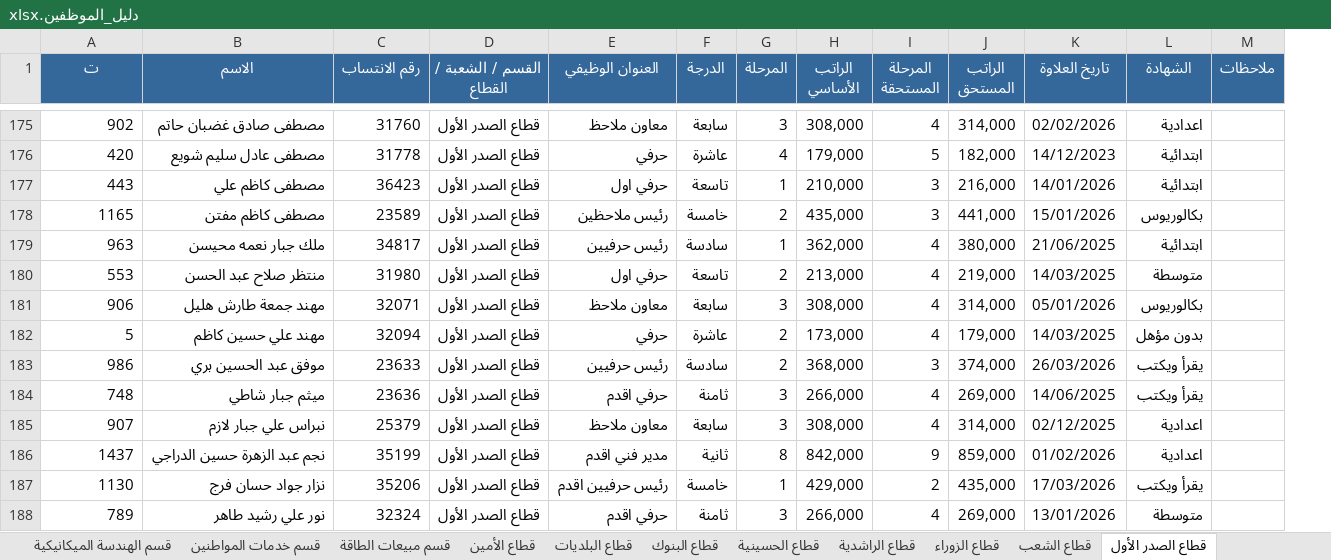
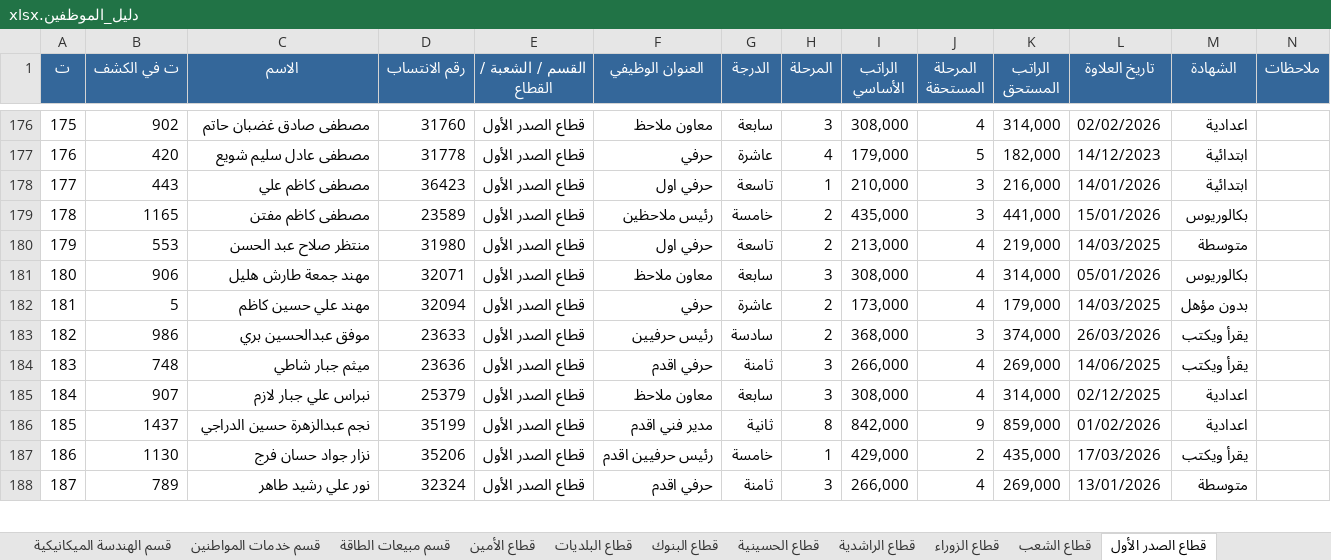
Before and after one commit to safety-training-iq/course, an Excel workbook: employees/دليل_الموظفين.xlsx, sheet قطاع الصدر الأول, drawn as a sheet; only a part is shown, gaps mark what is left out; values as stored, in another font and other column widths than the file's, no borders; removed rows and columns are numbered as before the commit, all else as after; rows hold the shown columns only; the diff covers the shown part only; the diff names each change by its address in the sheet, - before the commit and + after, or states it on an @@ line.

```diff
--- a/employees/دليل_الموظفين.xlsx (sheet قطاع الصدر الأول)
+++ b/employees/دليل_الموظفين.xlsx (sheet قطاع الصدر الأول)
+column A (ت), rows 176-188: 175 | 176 | 177 | 178 | 179 | 180 | 181 | 182 | 183 | 184 | 185 | 186 | 187
-B1: ت
+B1: ت في الكشف
-row 179: 963 | ملك جبار نعمه محيسن | 34817 | قطاع الصدر الأول | رئيس حرفيين | سادسة | 1 | 362,000 | 4 | 380,000 | 21/06/2025 | ابتدائية
-C183 (الاسم): موفق عبد الحسين بري
+C183 (الاسم): موفق عبدالحسين بري
-C186 (الاسم): نجم عبد الزهرة حسين الدراجي
+C186 (الاسم): نجم عبدالزهرة حسين الدراجي
```
Also changed, not shown: 1 added row and 37 edited cells elsewhere in this sheet, sheet الكل - أبجدي, sheet قسم التنفيذ والمشاريع الكهربائي, sheet قطاع الشعب, sheet الاتصالات تشغيل الشمالي, sheet الاتصالات تشغيل الجنوبي, sheet قسم الشؤون الفنية, 34 more sheets, other sheet tabs, 2 other files.
